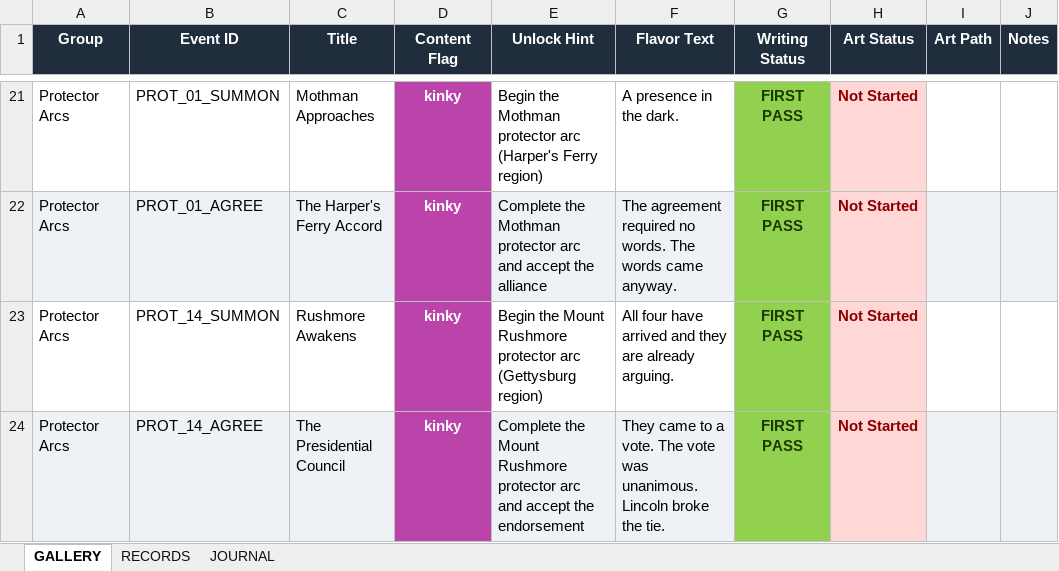
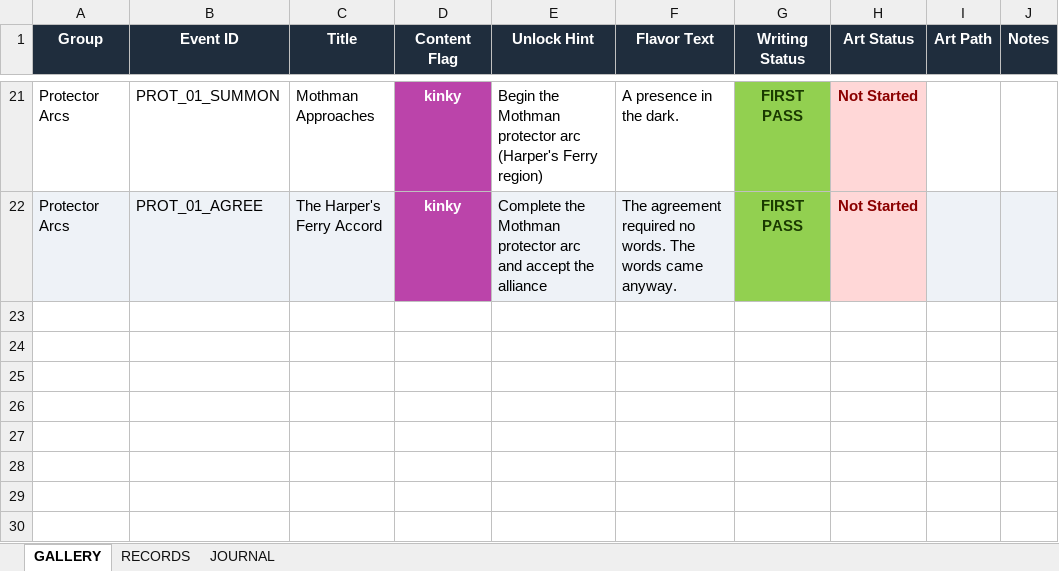
Before and after one commit to etherthegreat/mostupdatedfarsword, an Excel workbook: preslib_masterdoc.xlsx, sheet GALLERY, drawn as a sheet; only a part is shown, gaps mark what is left out; values as stored, in another font and other column widths than the file's, no borders; the diff names each change by its address in the sheet, - before the commit and + after, or states it on an @@ line.

```diff
--- a/preslib_masterdoc.xlsx (sheet GALLERY)
+++ b/preslib_masterdoc.xlsx (sheet GALLERY)
-row 23: Protector Arcs | PROT_14_SUMMON | Rushmore Awakens | kinky | Begin the Mount Rushmore protector arc (Gettysburg region) | All four have arrived and they are already arguing. | FIRST PASS | Not Started
-row 24: Protector Arcs | PROT_14_AGREE | The Presidential Council | kinky | Complete the Mount Rushmore protector arc and accept the endorsement | They came to a vote. The vote was unanimous. Lincoln broke the tie. | FIRST PASS | Not Started
```
Also changed, not shown: sheet RECORDS, event_masterdoc.xlsx, 15 other files.
